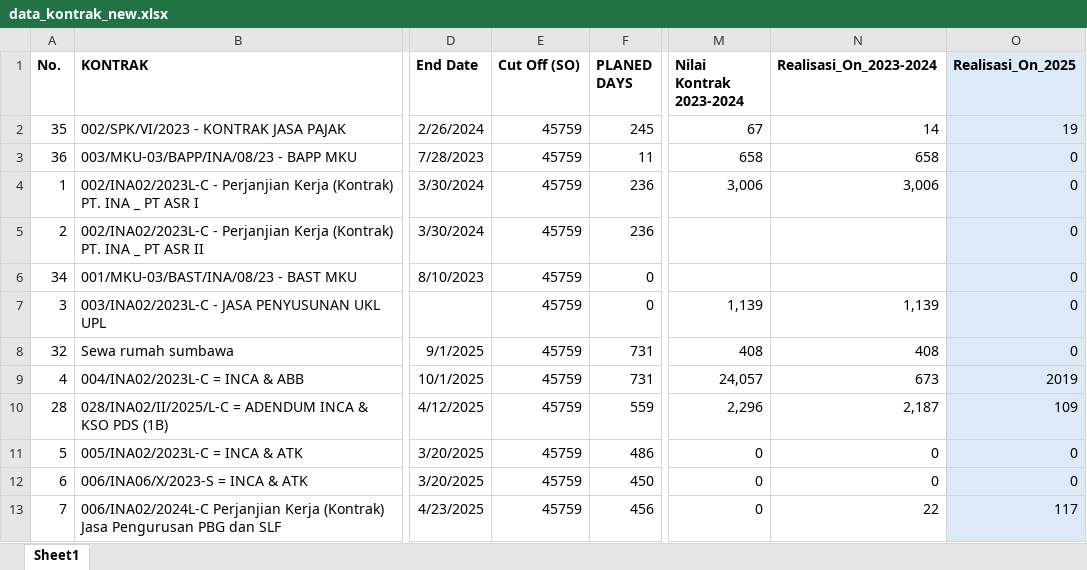
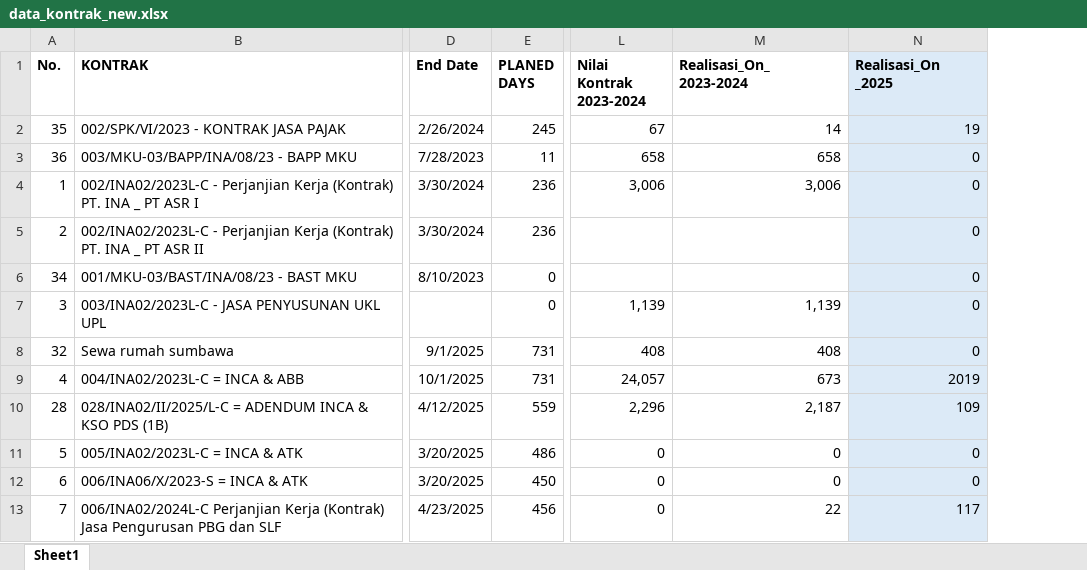
Before and after one commit to quicksxope/dashboardapp-proto, an Excel workbook: data/data_kontrak_new.xlsx, sheet Sheet1, drawn as a sheet; only a part is shown, gaps mark what is left out; values as stored, in another font and other column widths than the file's, no borders; removed rows and columns are numbered as before the commit, all else as after; the diff names each change by its address in the sheet, - before the commit and + after, or states it on an @@ line.

Commit message:
Update contract_file from dashboard

```diff
--- a/data/data_kontrak_new.xlsx (sheet Sheet1)
+++ b/data/data_kontrak_new.xlsx (sheet Sheet1)
-column E (Cut Off (SO)), rows 2-13: all 45759
-M1: Realisasi_On_2023-2024
+M1: Realisasi_On_ 2023-2024
-N1: Realisasi_On_2025
+N1: Realisasi_On _2025
```
Also changed, not shown: formulas that keep their value.
